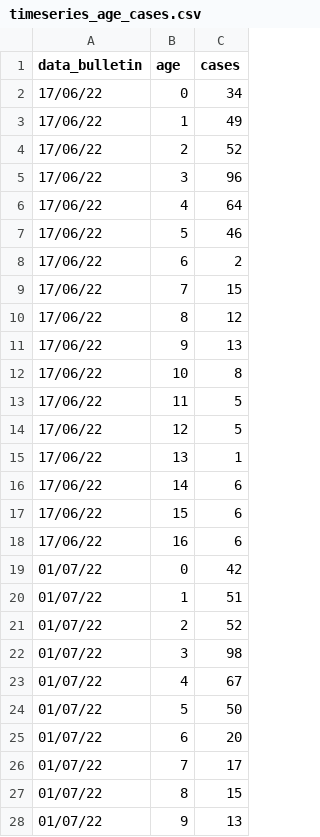
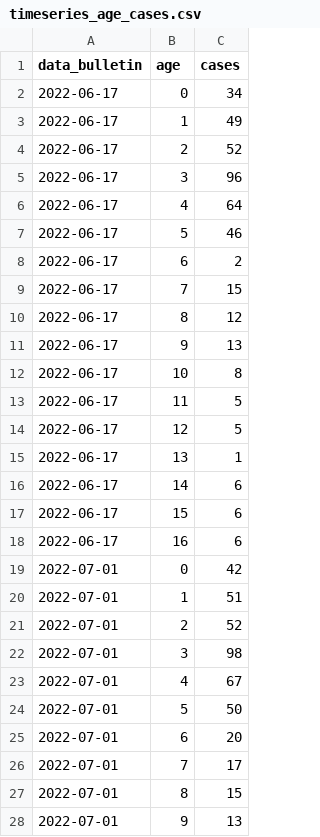
Before and after one commit to fbranda/hepatitis, a CSV file: ECDC-WHO_Regional_Office_for_Europe/timeseries_age_cases.csv, drawn as a sheet; only a part is shown; the diff covers the shown part only.

```diff
--- a/ECDC-WHO_Regional_Office_for_Europe/timeseries_age_cases.csv
+++ b/ECDC-WHO_Regional_Office_for_Europe/timeseries_age_cases.csv
@@ -1,28 +1,28 @@
 "data_bulletin","age","cases"
-"17/06/22",0,34
-"17/06/22",1,49
-"17/06/22",2,52
-"17/06/22",3,96
-"17/06/22",4,64
-"17/06/22",5,46
-"17/06/22",6,2
-"17/06/22",7,15
-"17/06/22",8,12
-"17/06/22",9,13
-"17/06/22",10,8
-"17/06/22",11,5
-"17/06/22",12,5
-"17/06/22",13,1
-"17/06/22",14,6
-"17/06/22",15,6
-"17/06/22",16,6
-"01/07/22",0,42
-"01/07/22",1,51
-"01/07/22",2,52
-"01/07/22",3,98
-"01/07/22",4,67
-"01/07/22",5,50
-"01/07/22",6,20
-"01/07/22",7,17
-"01/07/22",8,15
-"01/07/22",9,13
+2022-06-17,0,34
+2022-06-17,1,49
+2022-06-17,2,52
+2022-06-17,3,96
+2022-06-17,4,64
+2022-06-17,5,46
+2022-06-17,6,2
+2022-06-17,7,15
+2022-06-17,8,12
+2022-06-17,9,13
+2022-06-17,10,8
+2022-06-17,11,5
+2022-06-17,12,5
+2022-06-17,13,1
+2022-06-17,14,6
+2022-06-17,15,6
+2022-06-17,16,6
+2022-07-01,0,42
+2022-07-01,1,51
+2022-07-01,2,52
+2022-07-01,3,98
+2022-07-01,4,67
+2022-07-01,5,50
+2022-07-01,6,20
+2022-07-01,7,17
+2022-07-01,8,15
+2022-07-01,9,13
```
Also changed, not shown: 75 edited cells elsewhere in this file, ECDC-WHO_Regional_Office_for_Europe/timeseries_age_country_cases.csv, ECDC-WHO_Regional_Office_for_Europe/timeseries_country_cases.csv, 2 other files.
